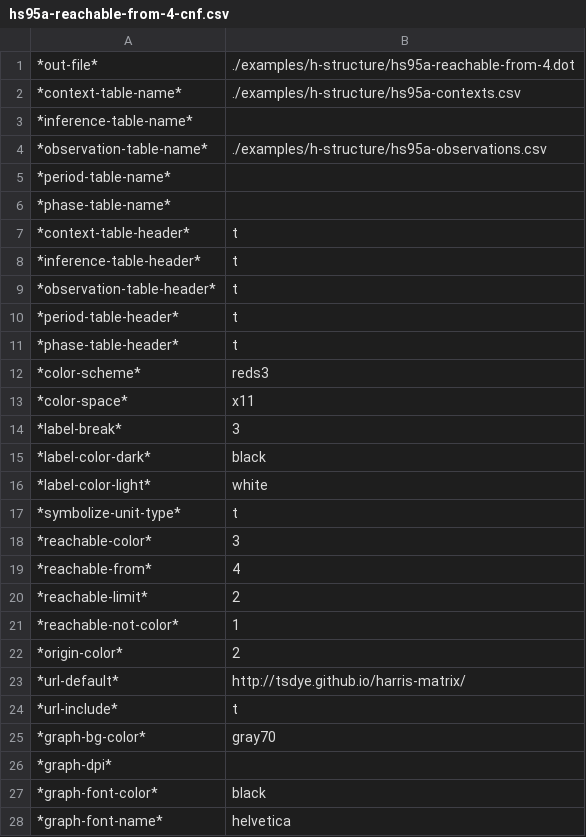
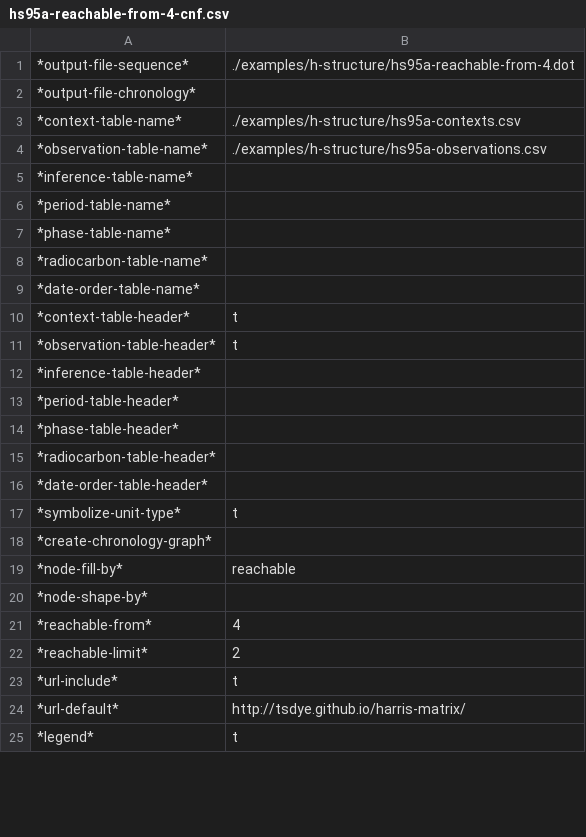
Before and after one commit to tsdye/harris-matrix, a CSV file: examples/h-structure/hs95a-reachable-from-4-cnf.csv, drawn as a sheet; only a part is shown; the shorter side is filled out with more unchanged rows; the diff covers the shown part only.

```diff
--- a/examples/h-structure/hs95a-reachable-from-4-cnf.csv
+++ b/examples/h-structure/hs95a-reachable-from-4-cnf.csv
@@ -1,28 +1,24 @@
-*out-file*,./examples/h-structure/hs95a-reachable-from-4.dot
+*output-file-sequence*,./examples/h-structure/hs95a-reachable-from-4.dot
+*output-file-chronology*,
 *context-table-name*,./examples/h-structure/hs95a-contexts.csv
+*observation-table-name*,./examples/h-structure/hs95a-observations.csv
 *inference-table-name*,
-*observation-table-name*,./examples/h-structure/hs95a-observations.csv
 *period-table-name*,
 *phase-table-name*,
+*radiocarbon-table-name*,
+*date-order-table-name*,
 *context-table-header*,t
-*inference-table-header*,t
 *observation-table-header*,t
-*period-table-header*,t
-*phase-table-header*,t
-*color-scheme*,reds3
-*color-space*,x11
-*label-break*,3
-*label-color-dark*,black
-*label-color-light*,white
+*inference-table-header*,
+*period-table-header*,
+*phase-table-header*,
+*radiocarbon-table-header*,
+*date-order-table-header*,
 *symbolize-unit-type*,t
-*reachable-color*,3
+*create-chronology-graph*,
+*node-fill-by*,reachable
+*node-shape-by*,
 *reachable-from*,4
 *reachable-limit*,2
-*reachable-not-color*,1
-*origin-color*,2
+*url-include*,t
 *url-default*,http://tsdye.github.io/harris-matrix/
-*url-include*,t
-*graph-bg-color*,gray70
-*graph-dpi*,
-*graph-font-color*,black
-*graph-font-name*,helvetica
```
Also changed, not shown: 65 added rows, 14 removed rows and 10 edited cells elsewhere in this file, examples/fig-12-chronology/chronology-cnf.csv, examples/roskams-jumps/roskams-cnf.csv, 12 other files.
